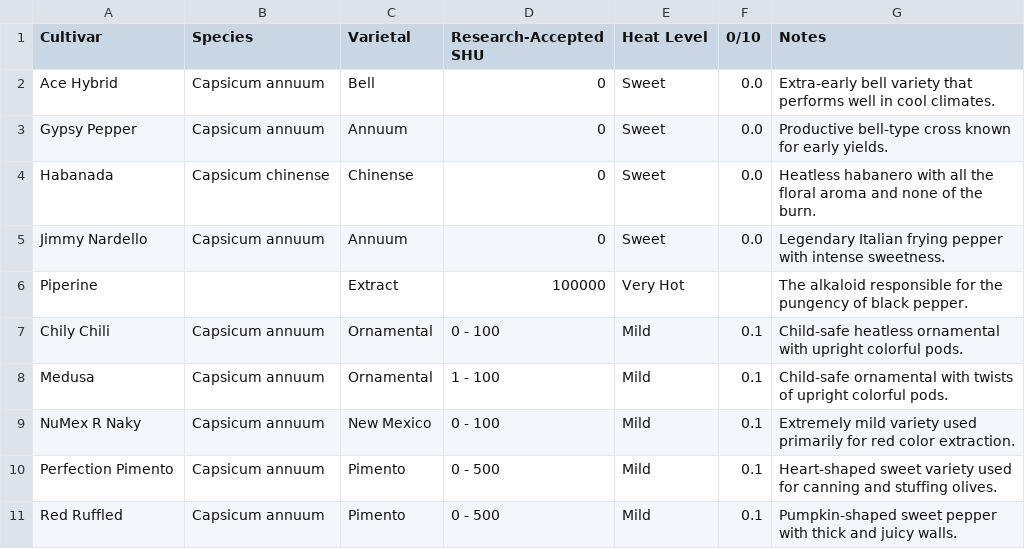
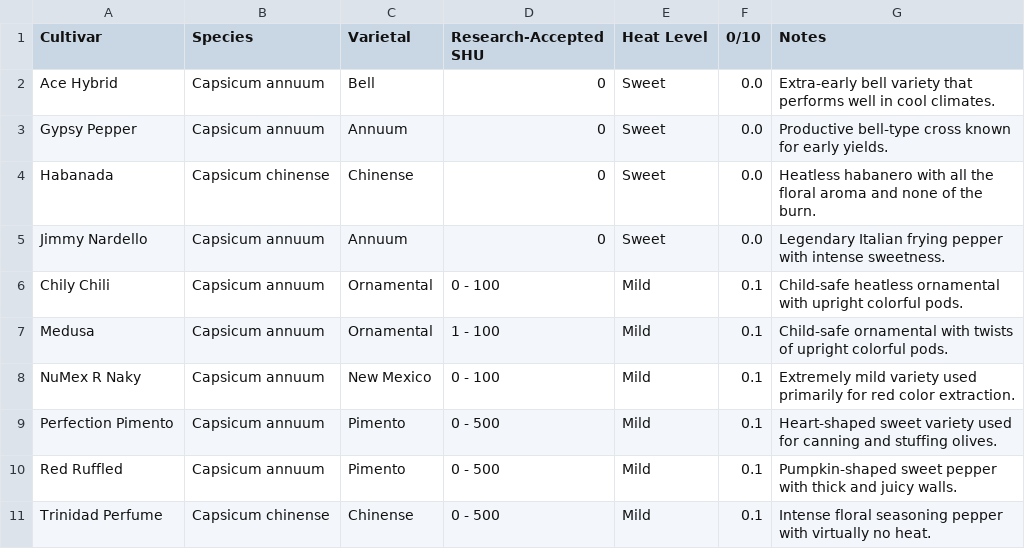
Before and after one commit to joan0fsnark/chile-index, a CSV file: chile_data.csv, drawn as a sheet; only a part is shown; the shorter side is filled out with more unchanged rows.

```diff
--- a/chile_data.csv
+++ b/chile_data.csv
@@ -5,3 +5,2 @@
 "Jimmy Nardello","Capsicum annuum","Annuum","0","Sweet","0.0","Legendary Italian frying pepper with intense sweetness."
-"Piperine","","Extract","100000","Very Hot","","The alkaloid responsible for the pungency of black pepper."
 "Chily Chili","Capsicum annuum","Ornamental","0 - 100","Mild","0.1","Child-safe heatless ornamental with upright colorful pods."
```
Also changed, not shown: 1 other file.
